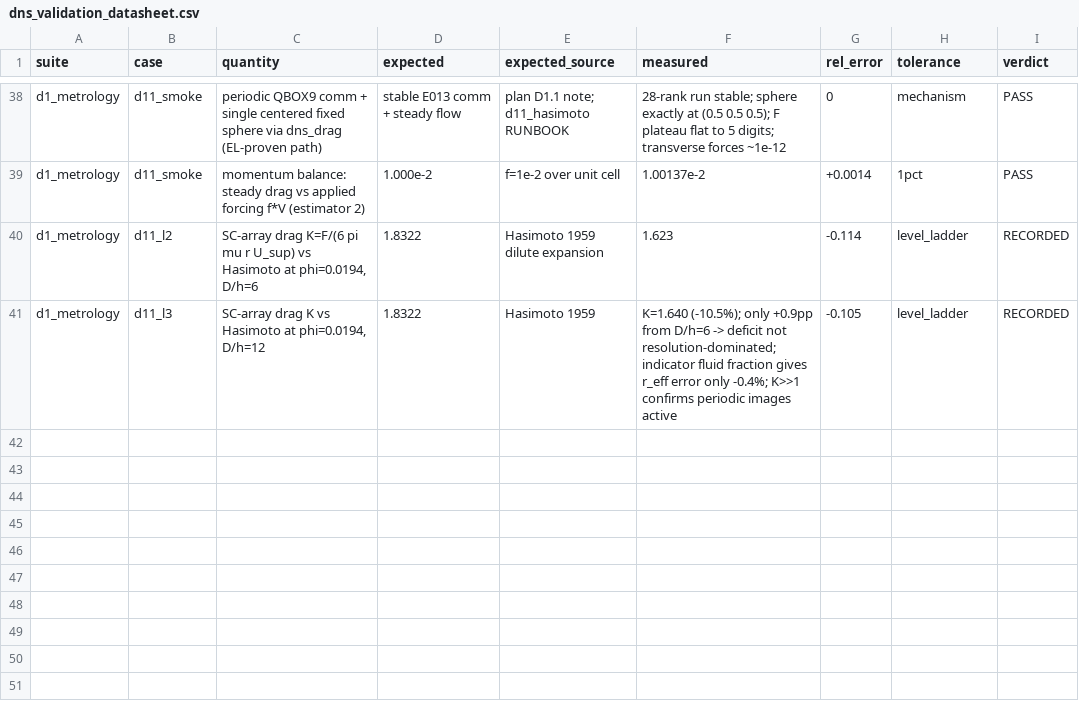
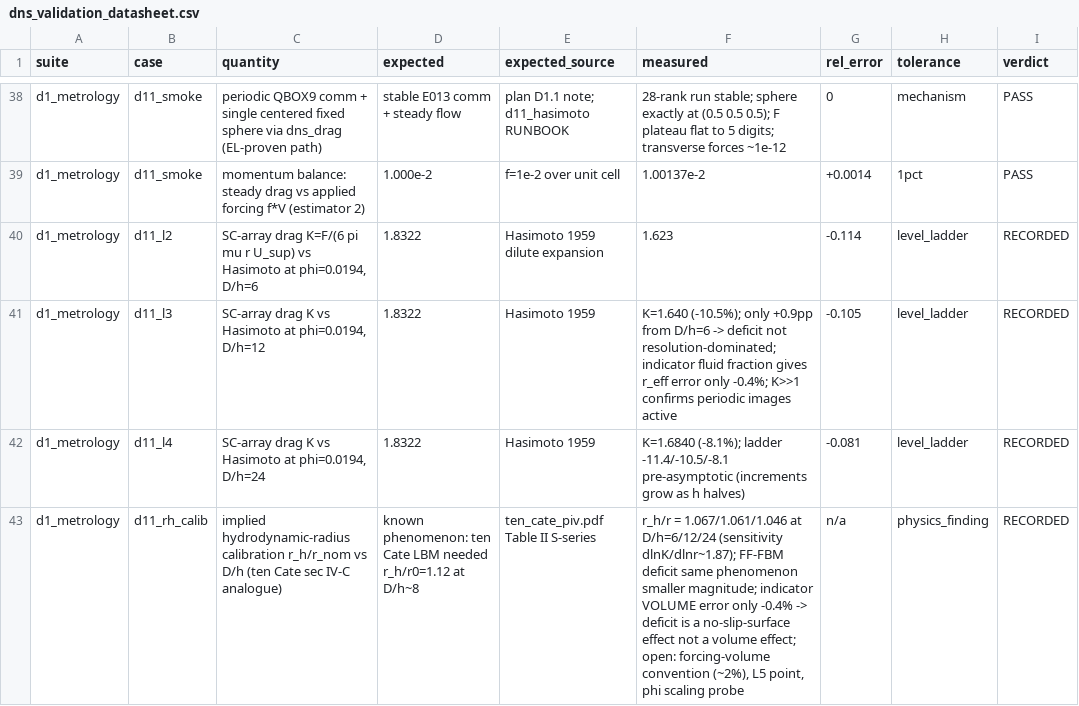
Before and after one commit to rmuenste/FeatFloWer, a CSV file: docs/md_docs/dns_validation_datasheet.csv, drawn as a sheet; only a part is shown, gaps mark what is left out; the diff names each change by its address in the sheet, - before the commit and + after, or states it on an @@ line.

```diff
--- a/docs/md_docs/dns_validation_datasheet.csv
+++ b/docs/md_docs/dns_validation_datasheet.csv
+row 42: d1_metrology | d11_l4 | SC-array drag K vs Hasimoto at phi=0.0194, D/h=24 | 1.8322 | Hasimoto 1959 | K=1.6840 (-8.1%); ladder -11.4/-10.5/-8.1 pre-asymptotic (increments grow as h halves) | -0.081 | level_ladder | RECORDED
+row 43: d1_metrology | d11_rh_calib | implied hydrodynamic-radius calibration r_h/r_nom vs D/h (ten Cate sec IV-C analogue) | known phenomenon: ten Cate LBM needed r_h/r0=1.12 at D/h~8 | ten_cate_piv.pdf Table II S-series | r_h/r = 1.067/1.061/1.046 at D/h=6/12/24 (sensitivity dlnK/dlnr~1.87); FF-FBM deficit same phenomenon smaller magnitude; indicator VOLUME error only -0.4% -> deficit is a no-slip-surface effect not a volume effect; open: forcing-volume convention (~2%), L5 point, phi scaling probe | n/a | physics_finding | RECORDED
```
Also changed, not shown: 2 other files.
